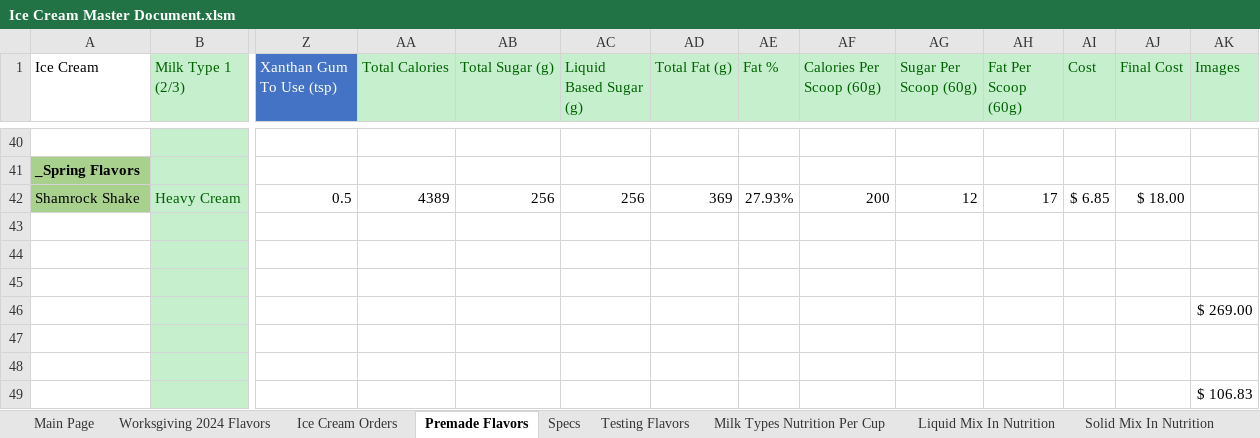
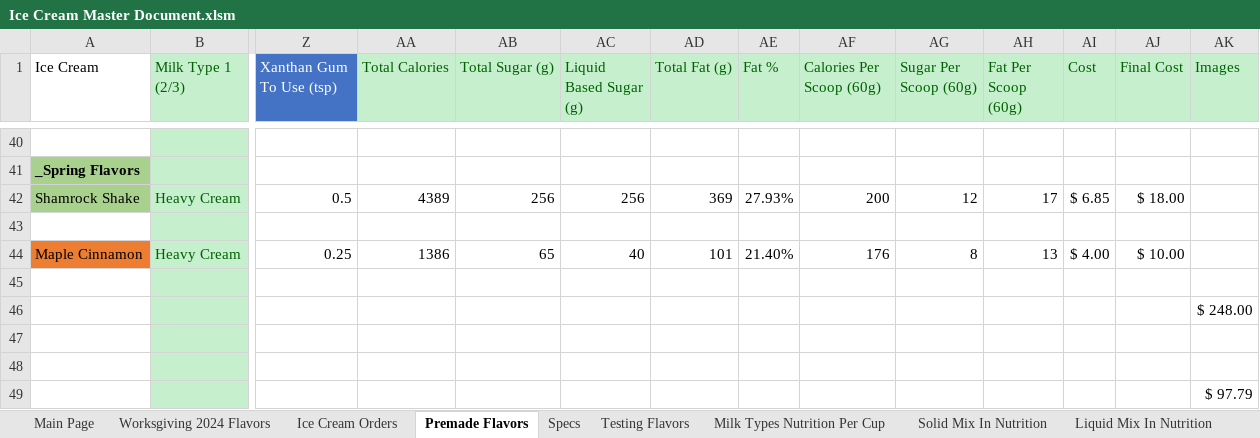
Before and after one commit to Micbro14/MicahsCookiesAndCreamsOrdering, an Excel workbook: Ice Cream Master Document.xlsm, sheet Premade Flavors, drawn as a sheet; only a part is shown, gaps mark what is left out; values as stored, in another font and other column widths than the file's, no borders; removed rows and columns are numbered as before the commit, all else as after; rows hold the shown columns only; the diff covers the shown part only; the diff names each change by its address in the sheet, - before the commit and + after, or states it on an @@ line.

Commit message:
Added Nutrition Data when customizing

```diff
--- a/Ice Cream Master Document.xlsm (sheet Premade Flavors)
+++ b/Ice Cream Master Document.xlsm (sheet Premade Flavors)
@@ sheet tab order changed: Main Page | Worksgiving 2024 Flavors | Ice Cream Orders | Premade Flavors | Specs | Testing Flavors | Milk Types Nutrition Per Cup | Solid Mix In Nutrition | Liquid Mix In Nutrition @@
+row 44: Maple Cinnamon | Heavy Cream | 0.25 | 1386 | 65 | 40 | 101 | 21.40% | 176 | 8 | 13 | $ 4.00 | $ 10.00
+row 45: (empty)
+row 46:  |  |  |  |  |  |  |  |  |  |  |  |  | $ 248.00
-AK49 (Images): $ 269.00
+AK49 (Images): $ 97.79
-row 47: (empty)
-row 48: (empty)
-row 49:  |  |  |  |  |  |  |  |  |  |  |  |  | $ 106.83
```
Also changed, not shown: 33 edited cells elsewhere in this sheet, sheet Testing Flavors, sheet Liquid Mix In Nutrition, sheet Daniel BDay Flavors, sheet Joey BDay Flavors, sheet Milk Types Nutrition Per Cup, formulas that keep their value, charts or pictures, 2 other files.
